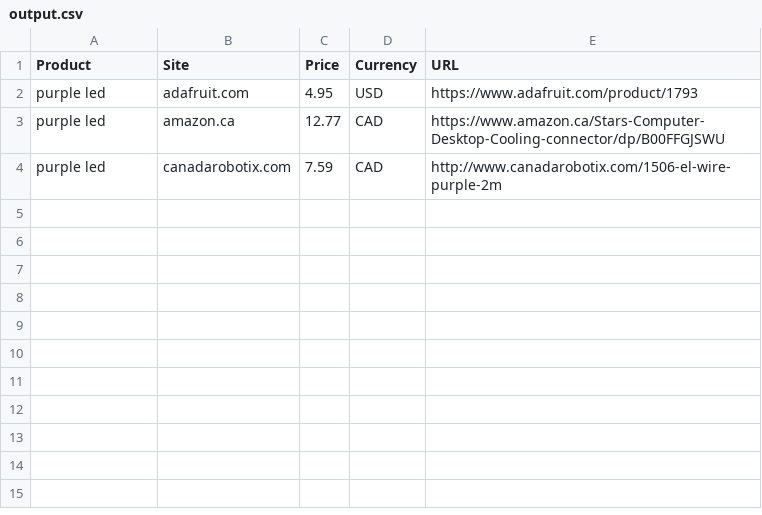
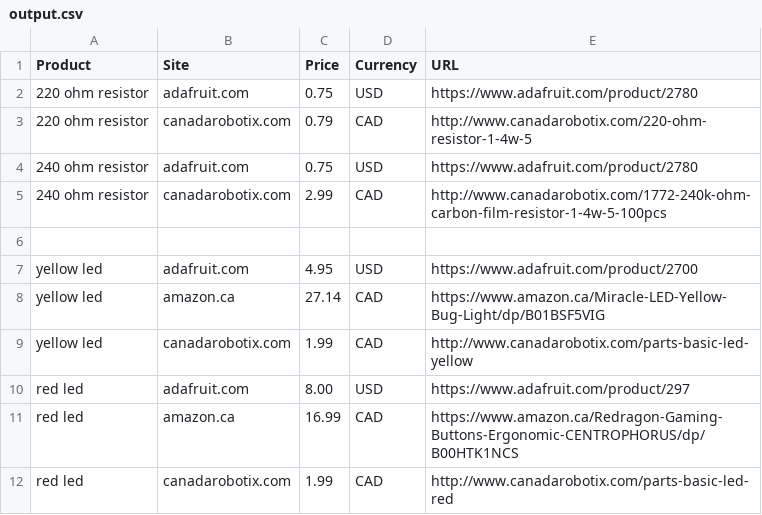
Before and after one commit to heyitshenrylin/ArduinoCostCalculator, a CSV file: output.csv, drawn as a sheet.

```diff
--- a/output.csv
+++ b/output.csv
@@ -1,4 +1,12 @@
 Product,Site,Price,Currency,URL
-purple led,adafruit.com,4.95,USD,https://www.adafruit.com/product/1793
-purple led,amazon.ca,12.77,CAD,https://www.amazon.ca/Stars-Computer-Desktop-Cooling-connector/dp/B00FFGJSWU
-purple led,canadarobotix.com,7.59,CAD,http://www.canadarobotix.com/1506-el-wire-purple-2m
+220 ohm resistor,adafruit.com,0.75,USD,https://www.adafruit.com/product/2780
+220 ohm resistor,canadarobotix.com,0.79,CAD,http://www.canadarobotix.com/220-ohm-resistor-1-4w-5
+240 ohm resistor,adafruit.com,0.75,USD,https://www.adafruit.com/product/2780
+240 ohm resistor,canadarobotix.com,2.99,CAD,http://www.canadarobotix.com/1772-240k-ohm-carbon-film-resistor-1-4w-5-100pcs
+,,,,
+yellow led,adafruit.com,4.95,USD,https://www.adafruit.com/product/2700
+yellow led,amazon.ca,27.14,CAD,https://www.amazon.ca/Miracle-LED-Yellow-Bug-Light/dp/B01BSF5VIG
+yellow led,canadarobotix.com,1.99,CAD,http://www.canadarobotix.com/parts-basic-led-yellow
+red led,adafruit.com,8.00,USD,https://www.adafruit.com/product/297
+red led,amazon.ca,16.99,CAD,https://www.amazon.ca/Redragon-Gaming-Buttons-Ergonomic-CENTROPHORUS/dp/B00HTK1NCS
+red led,canadarobotix.com,1.99,CAD,http://www.canadarobotix.com/parts-basic-led-red
```
Also changed, not shown: 2 other files.
